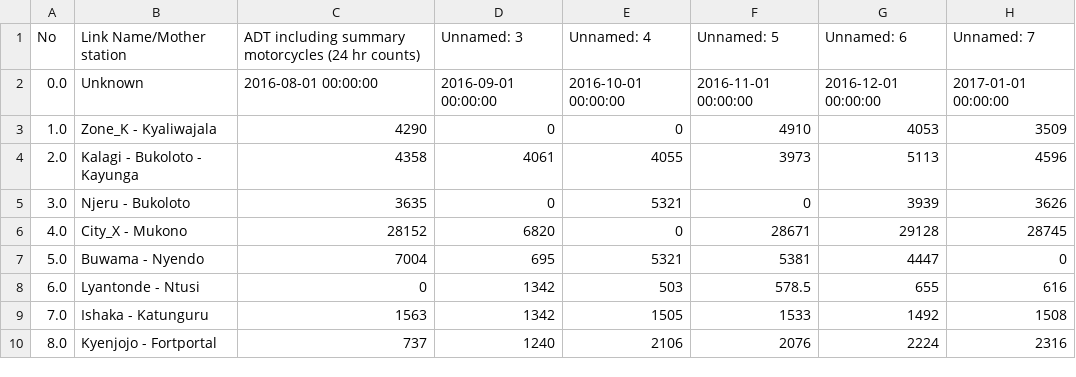
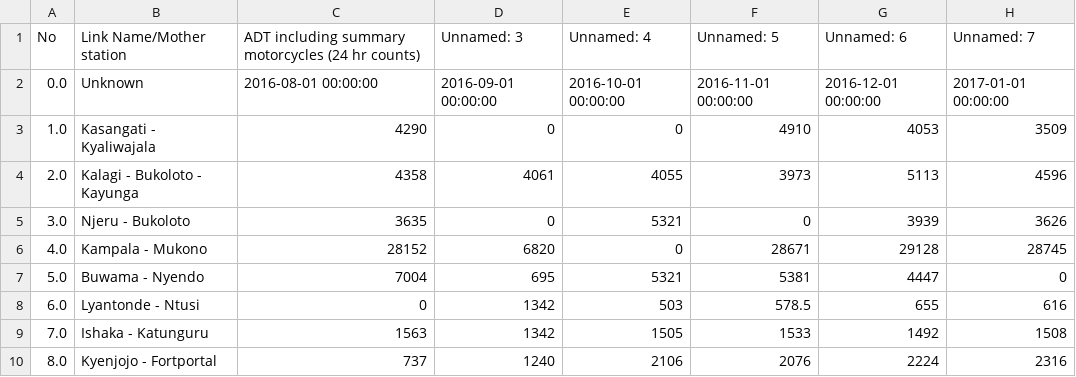
Before and after one commit to datasciencetrials/tricycles, a CSV file: data/aadt_growth_summary.csv, drawn as a sheet; only a part is shown; the diff names each change by its address in the sheet, - before the commit and + after, or states it on an @@ line.

```diff
--- a/data/aadt_growth_summary.csv
+++ b/data/aadt_growth_summary.csv
-B3: Zone_K - Kyaliwajala
+B3: Kasangati - Kyaliwajala
-B6: City_X - Mukono
+B6: Kampala - Mukono
```
Also changed, not shown: 31 other files.
